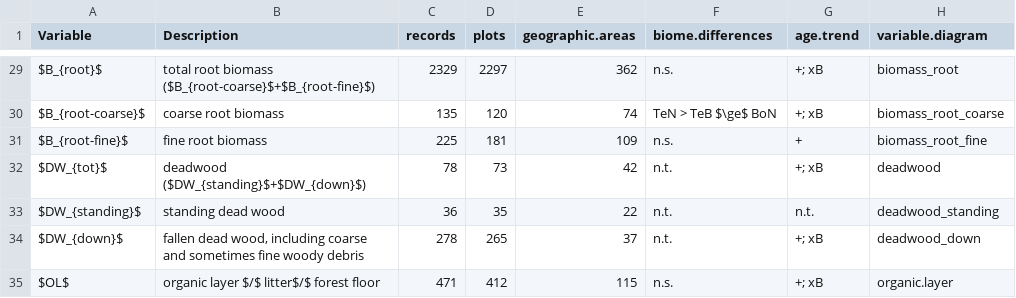
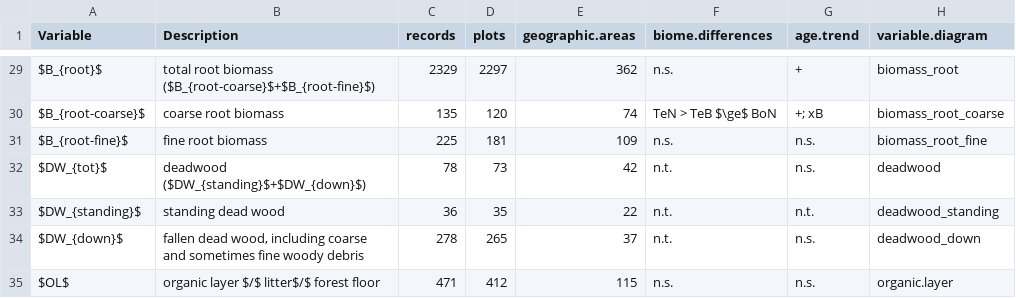
Before and after one commit to forc-db/ForC, a CSV file: numbers_and_facts/C_variables_summary_for_ERL_review.csv, drawn as a sheet; only a part is shown, gaps mark what is left out; the diff covers the shown part only.

```diff
--- a/numbers_and_facts/C_variables_summary_for_ERL_review.csv
+++ b/numbers_and_facts/C_variables_summary_for_ERL_review.csv
@@ -29,7 +29,7 @@
-"$B_{root}$","total root biomass ($B_{root-coarse}$+$B_{root-fine}$)",2329,2297,362,"n.s.","+; xB","biomass_root"
+"$B_{root}$","total root biomass ($B_{root-coarse}$+$B_{root-fine}$)",2329,2297,362,"n.s.","+","biomass_root"
 "$B_{root-coarse}$","coarse root biomass ",135,120,74,"TeN > TeB $\ge$ BoN","+; xB","biomass_root_coarse"
-"$B_{root-fine}$","fine root biomass ",225,181,109,"n.s.","+","biomass_root_fine"
-"$DW_{tot}$","deadwood ($DW_{standing}$+$DW_{down}$)",78,73,42,"n.t.","+; xB","deadwood"
+"$B_{root-fine}$","fine root biomass ",225,181,109,"n.s.","n.s.","biomass_root_fine"
+"$DW_{tot}$","deadwood ($DW_{standing}$+$DW_{down}$)",78,73,42,"n.t.","n.s.","deadwood"
 "$DW_{standing}$","standing dead wood ",36,35,22,"n.t.","n.t.","deadwood_standing"
-"$DW_{down}$","fallen dead wood, including coarse and sometimes fine woody debris",278,265,37,"n.t.","+; xB","deadwood_down"
-"$OL$","organic layer $/$ litter$/$ forest floor",471,412,115,"n.s.","+; xB","organic.layer"
+"$DW_{down}$","fallen dead wood, including coarse and sometimes fine woody debris",278,265,37,"n.t.","n.s.","deadwood_down"
+"$OL$","organic layer $/$ litter$/$ forest floor",471,412,115,"n.s.","n.s.","organic.layer"
```
Also changed, not shown: 13 edited cells elsewhere in this file, 29 other files.
